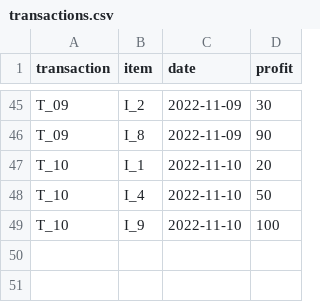
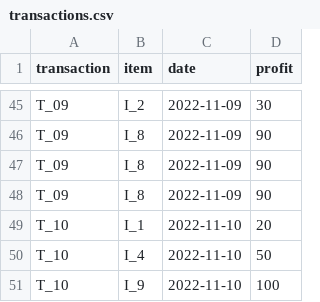
Before and after one commit to dawei7/Detecting-patterns-in-purchase-history-using-association-rule-learning-methods, a CSV file: Analysis/datasets/proof_of_concept/transactions.csv, drawn as a sheet; only a part is shown, gaps mark what is left out; the diff names each change by its address in the sheet, - before the commit and + after, or states it on an @@ line.

```diff
--- a/Analysis/datasets/proof_of_concept/transactions.csv
+++ b/Analysis/datasets/proof_of_concept/transactions.csv
+row 47: T_09 | I_8 | 2022-11-09 | 90
+row 48: T_09 | I_8 | 2022-11-09 | 90
```
Also changed, not shown: 5 other files.
